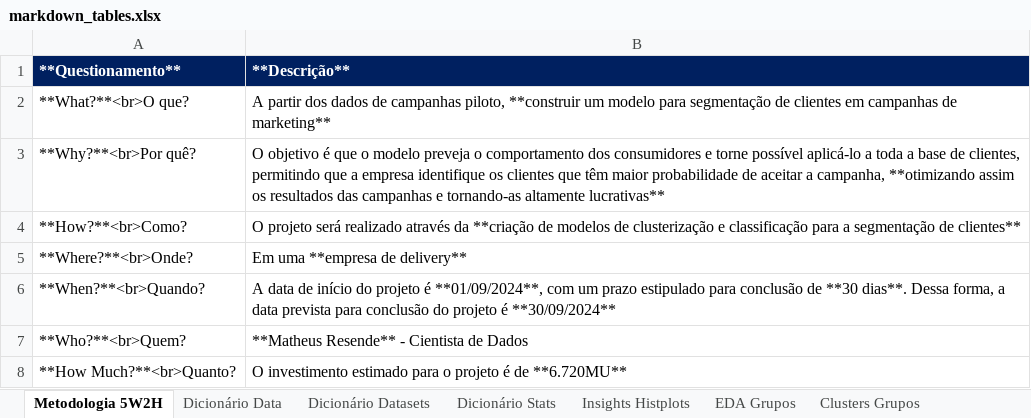
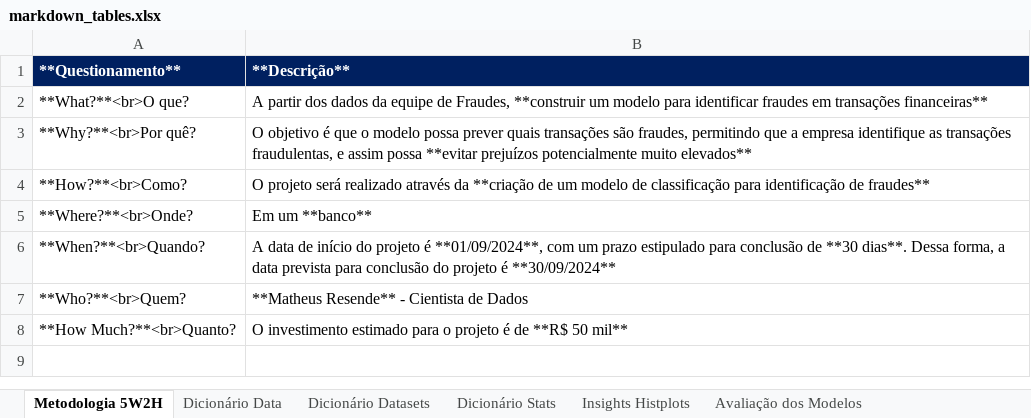
Before and after one commit to matheusresende7/ds_projeto_final_3_modelo_classificacao_banco, an Excel workbook: references/markdown_tables.xlsx, sheet Metodologia 5W2H, drawn as a sheet; values as stored, in another font and other column widths than the file's, no borders; the diff names each change by its address in the sheet, - before the commit and + after, or states it on an @@ line.

```diff
--- a/references/markdown_tables.xlsx (sheet Metodologia 5W2H)
+++ b/references/markdown_tables.xlsx (sheet Metodologia 5W2H)
-sheet tab: EDA Grupos
-sheet tab: Clusters Grupos
-B2 (**Descrição**): …dos dados de campanhas piloto, **construir um modelo para segmentação de clientes em campanhas de marketing**
+B2 (**Descrição**): …dos dados da equipe de Fraudes, **construir um modelo para identificar fraudes em transações financeiras**
-B3 (**Descrição**): …o modelo preveja o comportamento dos consumidores e torne possível aplicá-lo a toda a base de clientes, permitindo que a empresa identifique os clientes que têm maior probabilidade de aceitar a campanha, **otimizando assim os resultados das campanhas e tornando-as altamente lucrativas**
+B3 (**Descrição**): …o modelo possa prever quais transações são fraudes, permitindo que a empresa identifique as transações fraudulentas, e assim possa **evitar prejuízos potencialmente muito elevados**
-B4 (**Descrição**): …**criação de modelos de clusterização e classificação para a segmentação de clientes**
+B4 (**Descrição**): …**criação de um modelo de classificação para identificação de fraudes**
-B5 (**Descrição**): Em uma **empresa de delivery**
+B5 (**Descrição**): Em um **banco**
-B8 (**Descrição**): …é de **6.720MU**
+B8 (**Descrição**): …é de **R$ 50 mil**
```
Also changed, not shown: sheet Dicionário Data, sheet Insights Histplots, sheet Dicionário Datasets, 5 other files.
